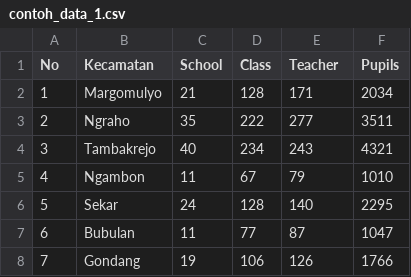
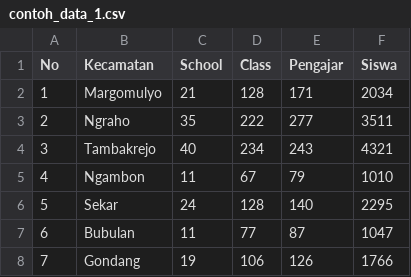
Before and after one commit to muzavan/seed-ta, a CSV file: contoh_data_1.csv, drawn as a sheet; only a part is shown.

Commit message:
Edit Data For Testing in Redis

```diff
--- a/contoh_data_1.csv
+++ b/contoh_data_1.csv
@@ -1,2 +1,2 @@
-No;Kecamatan ;School;Class;Teacher;Pupils
+No;Kecamatan ;School;Class;Pengajar;Siswa
 1; Margomulyo;21;128;171;2034
```
Also changed, not shown: 1 other file.
